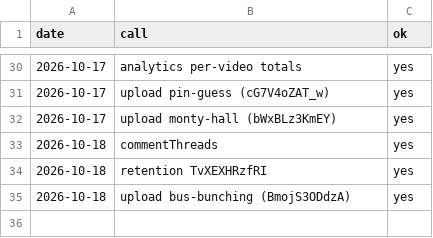
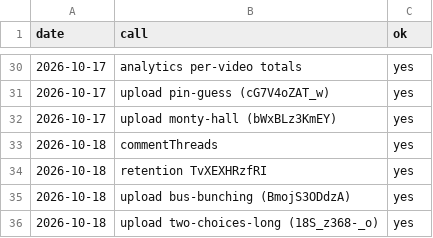
Before and after one commit to AlphaHylian/surprisal, a CSV file: state/zapier_usage.csv, drawn as a sheet; only a part is shown, gaps mark what is left out.

```diff
--- a/state/zapier_usage.csv
+++ b/state/zapier_usage.csv
@@ -35 +35,2 @@ date,call,ok
 2026-10-18,upload bus-bunching (BmojS3ODdzA),yes
+2026-10-18,upload two-choices-long (18S_z368-_o),yes
```
Also changed, not shown: state/videos.csv, 8 other files.
